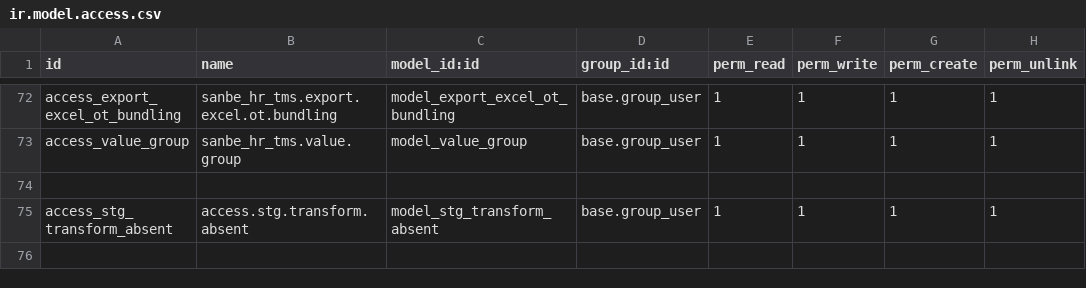
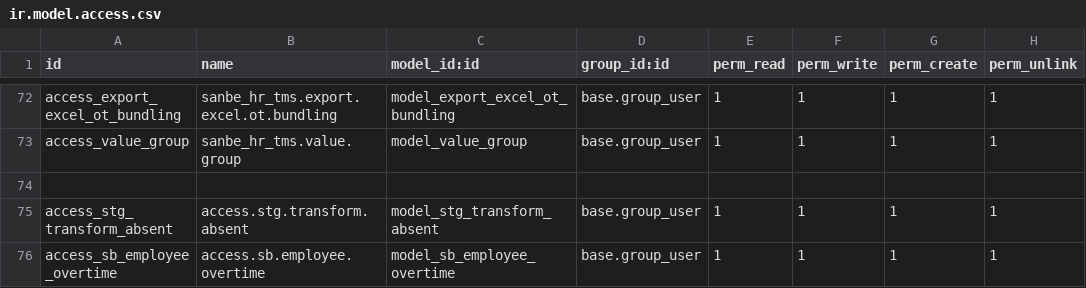
Before and after one commit to rohimoz28/SANBE-HRMS, a CSV file: sanbe_hr_tms/security/ir.model.access.csv, drawn as a sheet; only a part is shown, gaps mark what is left out; the diff names each change by its address in the sheet, - before the commit and + after, or states it on an @@ line.

```diff
--- a/sanbe_hr_tms/security/ir.model.access.csv
+++ b/sanbe_hr_tms/security/ir.model.access.csv
+row 76: access_sb_employee_overtime | access.sb.employee.overtime | model_sb_employee_overtime | base.group_user | 1 | 1 | 1 | 1
```
Also changed, not shown: 5 other files.
